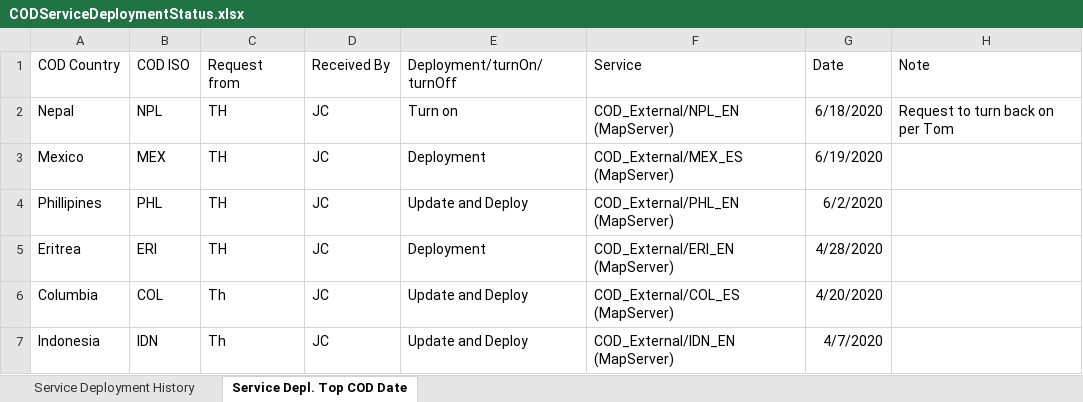
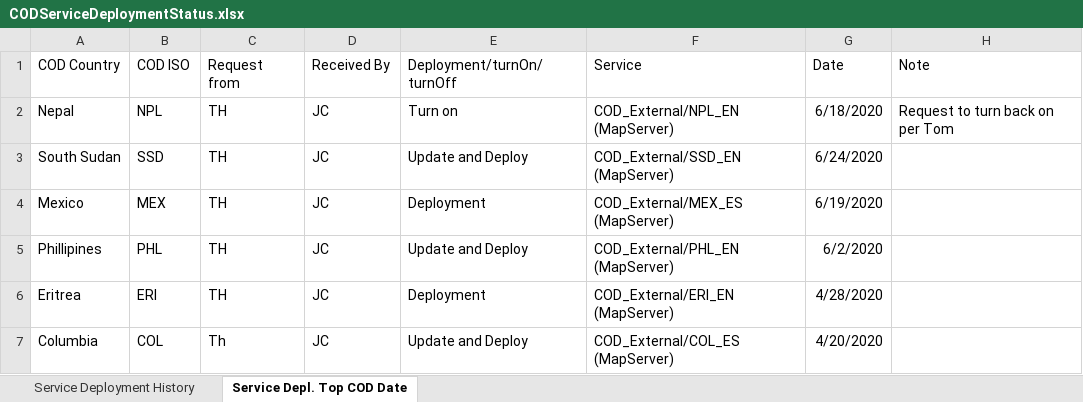
Before and after one commit to UGA-ITOSHumanitarianGIS/mapservicedoc, an Excel workbook: Data/CODServiceDeploymentStatus.xlsx, sheet Service Depl. Top COD Date, drawn as a sheet; only a part is shown; the shorter side is filled out with more unchanged rows; values as stored, in another font and other column widths than the file's, no borders; table styles not drawn; the diff names each change by its address in the sheet, - before the commit and + after, or states it on an @@ line.

```diff
--- a/Data/CODServiceDeploymentStatus.xlsx (sheet Service Depl. Top COD Date)
+++ b/Data/CODServiceDeploymentStatus.xlsx (sheet Service Depl. Top COD Date)
+row 3: South Sudan | SSD | TH | JC | Update and Deploy | COD_External/SSD_EN (MapServer) | 6/24/2020
```
Also changed, not shown: sheet Service Deployment History.
